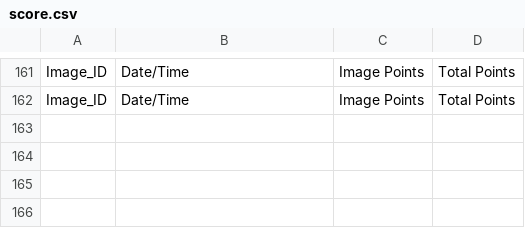
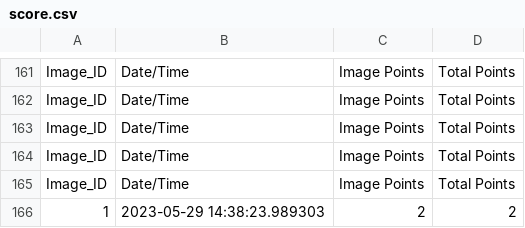
Before and after one commit to UMich-MAVRIC/SpotReport, a CSV file: src/output_files/score.csv, drawn as a sheet; only a part is shown, gaps mark what is left out; the diff names each change by its address in the sheet, - before the commit and + after, or states it on an @@ line.

```diff
--- a/src/output_files/score.csv
+++ b/src/output_files/score.csv
+row 163: Image_ID | Date/Time | Image Points | Total Points
+row 164: Image_ID | Date/Time | Image Points | Total Points
+row 165: Image_ID | Date/Time | Image Points | Total Points
+row 166: 1 | 2023-05-29 14:38:23.989303 | 2 | 2
```
Also changed, not shown: src/output_files/mouse_position.csv, 3 other files.
